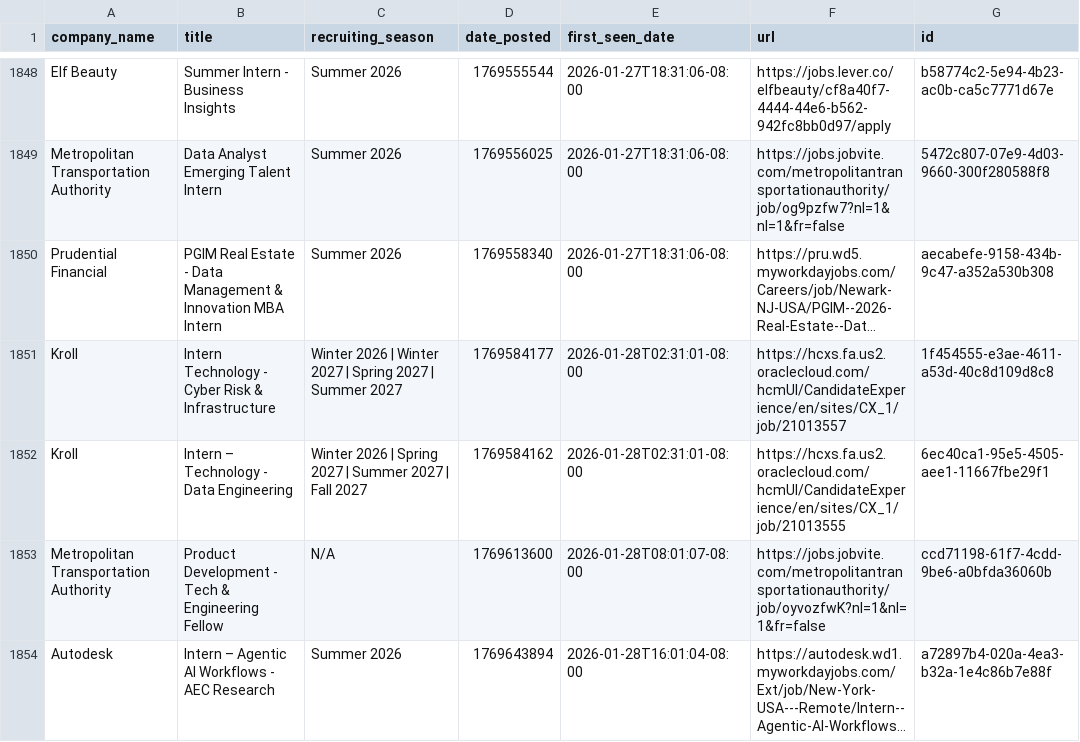
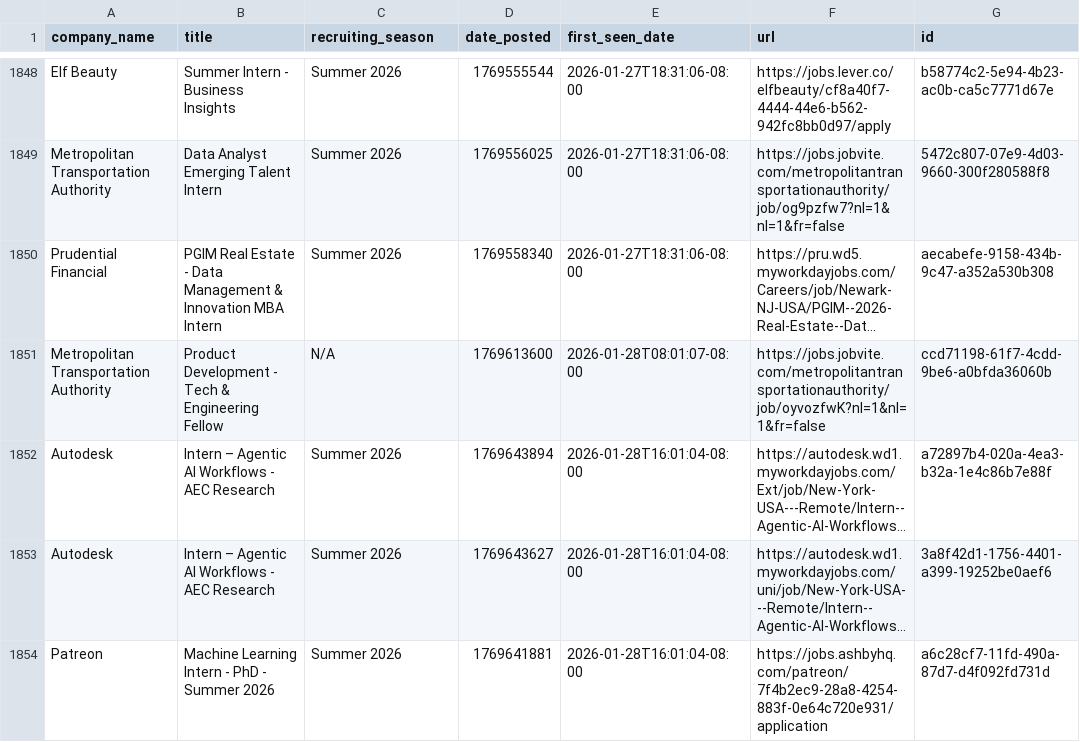
Before and after one commit to abochnak/historical-nyc-remote-job-postings, a CSV file: data/nyc_jobs.csv, drawn as a sheet; only a part is shown, gaps mark what is left out; the shorter side is filled out with more unchanged rows; long unchanged cells end in …; the diff names each change by its address in the sheet, - before the commit and + after, or states it on an @@ line.

Commit message:
removed unverified data points

```diff
--- a/data/nyc_jobs.csv
+++ b/data/nyc_jobs.csv
-row 1851: Kroll | Intern Technology - Cyber Risk & Infrastructure | Winter 2026 | Winter 2027 | Spring 2027 | Summer 2027 | 1769584177 | 2026-01-28T02:31:01-08:00 | https://hcxs.fa.us2.oraclecloud.com/hcmUI/CandidateExperience/en/sites/CX_1/job/21013557 | 1f454555-e3ae-4611-a53d-40c8d109d8c8
-row 1852: Kroll | Intern – Technology - Data Engineering | Winter 2026 | Spring 2027 | Summer 2027 | Fall 2027 | 1769584162 | 2026-01-28T02:31:01-08:00 | https://hcxs.fa.us2.oraclecloud.com/hcmUI/CandidateExperience/en/sites/CX_1/job/21013555 | 6ec40ca1-95e5-4505-aee1-11667fbe29f1
```
